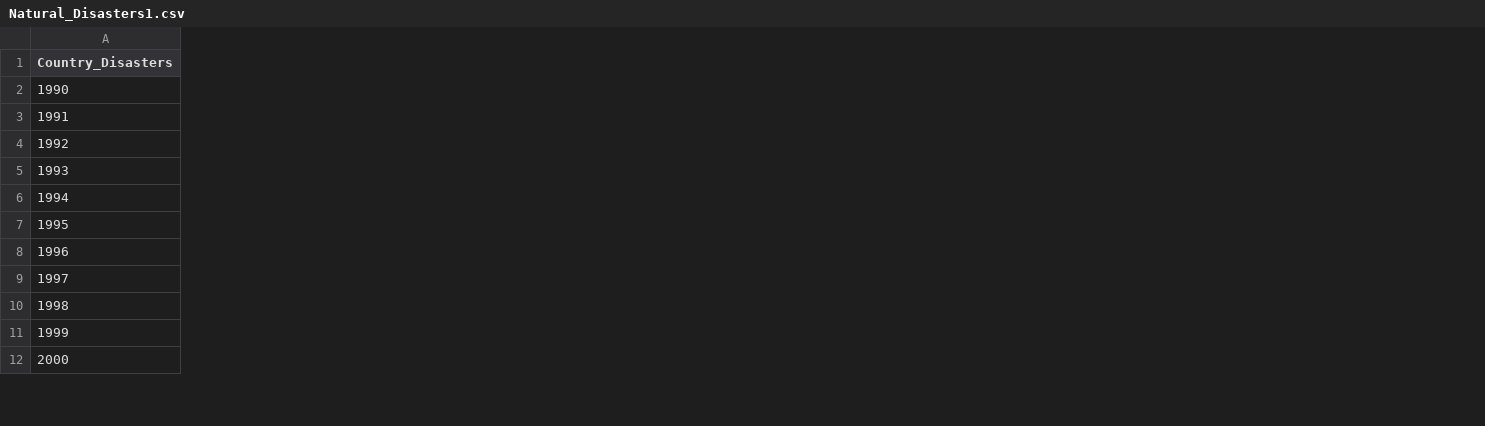
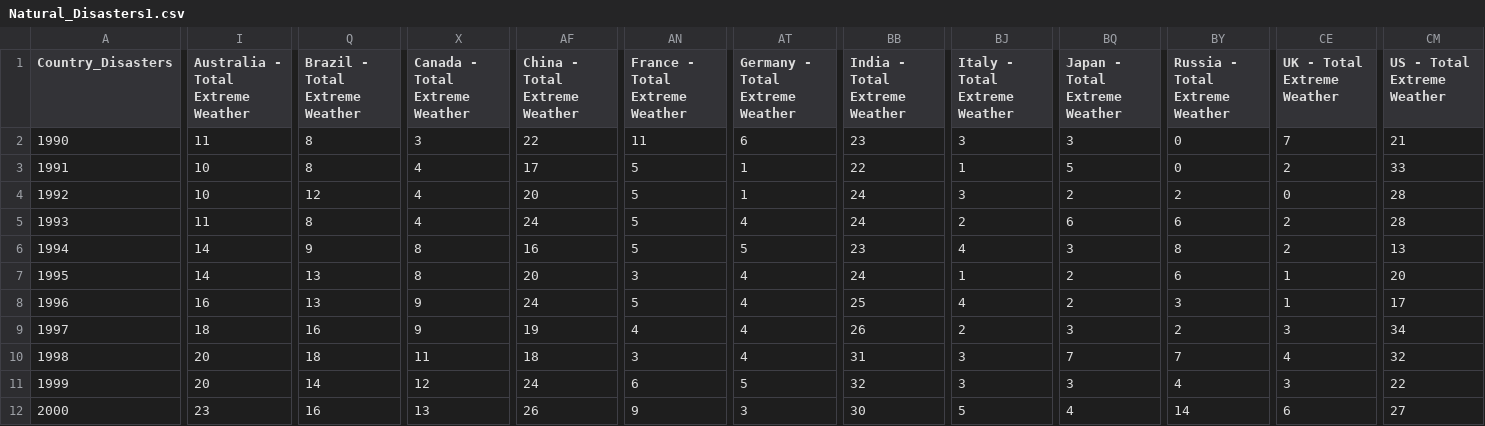
Before and after one commit to vivsarraf/Global-Warming, a CSV file: Resources/Natural_Disasters1.csv, drawn as a sheet; only a part is shown, gaps mark what is left out; the diff covers the shown part only; the diff names each change by its address in the sheet, - before the commit and + after, or states it on an @@ line.

```diff
--- a/Resources/Natural_Disasters1.csv
+++ b/Resources/Natural_Disasters1.csv
+column I, rows 1-12: Australia - Total Extreme Weather | 11 | 10 | 10 | 11 | 14 | 14 | 16 | 18 | 20 | 20 | 23
+column Q (Brazil - Total Extreme Weather), rows 2-12: 8 | 8 | 12 | 8 | 9 | 13 | 13 | 16 | 18 | 14 | 16
+column X (Canada - Total Extreme Weather), rows 2-12: 3 | 4 | 4 | 4 | 8 | 8 | 9 | 9 | 11 | 12 | 13
+column AF (China - Total Extreme Weather), rows 2-12: 22 | 17 | 20 | 24 | 16 | 20 | 24 | 19 | 18 | 24 | 26
+column AN (France - Total Extreme Weather), rows 2-12: 11 | 5 | 5 | 5 | 5 | 3 | 5 | 4 | 3 | 6 | 9
+column AT (Germany - Total Extreme Weather), rows 2-12: 6 | 1 | 1 | 4 | 5 | 4 | 4 | 4 | 4 | 5 | 3
+column BB (India - Total Extreme Weather), rows 2-12: 23 | 22 | 24 | 24 | 23 | 24 | 25 | 26 | 31 | 32 | 30
+column BJ (Italy - Total Extreme Weather), rows 2-12: 3 | 1 | 3 | 2 | 4 | 1 | 4 | 2 | 3 | 3 | 5
+column BQ (Japan - Total Extreme Weather), rows 2-12: 3 | 5 | 2 | 6 | 3 | 2 | 2 | 3 | 7 | 3 | 4
+column BY (Russia - Total Extreme Weather), rows 2-12: 0 | 0 | 2 | 6 | 8 | 6 | 3 | 2 | 7 | 4 | 14
+column CE (UK - Total Extreme Weather), rows 2-12: 7 | 2 | 0 | 2 | 2 | 1 | 1 | 3 | 4 | 3 | 6
+column CM (US - Total Extreme Weather), rows 2-12: 21 | 33 | 28 | 28 | 13 | 20 | 17 | 34 | 32 | 22 | 27
```
Also changed, not shown: 2 edited cells elsewhere in this file, 3 other files.
